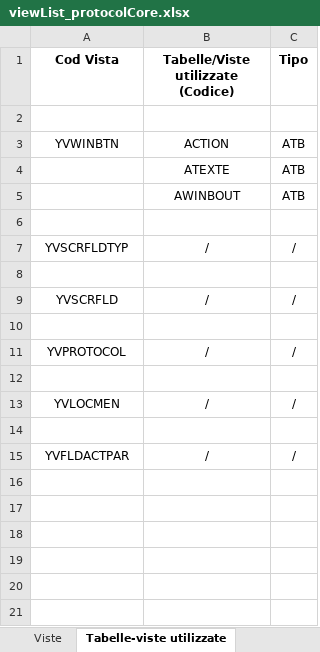
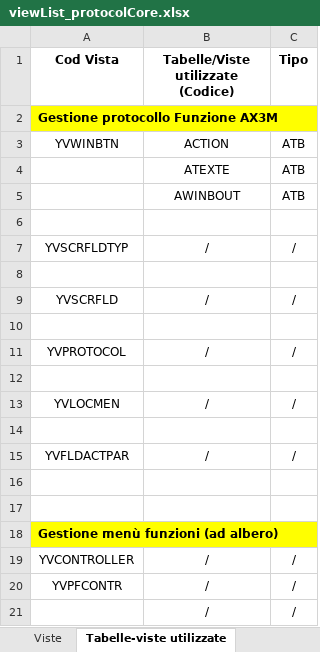
Before and after one commit to argologica/ArgoX3_API_Mobile_CORE, an Excel workbook: view/viewList_protocolCore.xlsx, sheet Tabelle-viste utilizzate, drawn as a sheet; values as stored, in another font and other column widths than the file's, no borders; the diff names each change by its address in the sheet, - before the commit and + after, or states it on an @@ line.

```diff
--- a/view/viewList_protocolCore.xlsx (sheet Tabelle-viste utilizzate)
+++ b/view/viewList_protocolCore.xlsx (sheet Tabelle-viste utilizzate)
-A2 (Cod Vista): (empty)
+A2 (Cod Vista): Gestione protocollo Funzione AX3M
-A2 fill: none
+A2 fill: #FFFF00
+row 16: (empty)
+row 17: (empty)
+row 18: Gestione menù funzioni (ad albero)
+row 19: YVCONTROLLER | / | /
+row 20: YVPFCONTR | / | /
+row 21:  | / | /
```
Also changed, not shown: sheet Viste, activity_code/activity_Code_list_protocolCore.xlsx, patch/docs/patchList_protocolCore.xlsx, 27 other files.
